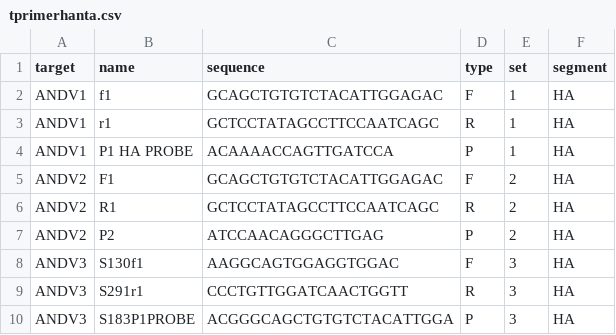
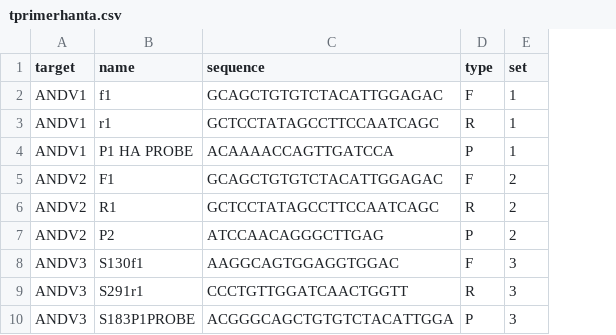
Before and after one commit to guthrielab/Amplicheckr, a CSV file: testdata_hantavirus/tprimerhanta.csv, drawn as a sheet; the diff names each change by its address in the sheet, - before the commit and + after, or states it on an @@ line.

Commit message:
Update tprimerhanta.csv
remove unnecessary column

```diff
--- a/testdata_hantavirus/tprimerhanta.csv
+++ b/testdata_hantavirus/tprimerhanta.csv
-column F (segment), rows 2-10: all HA
```
